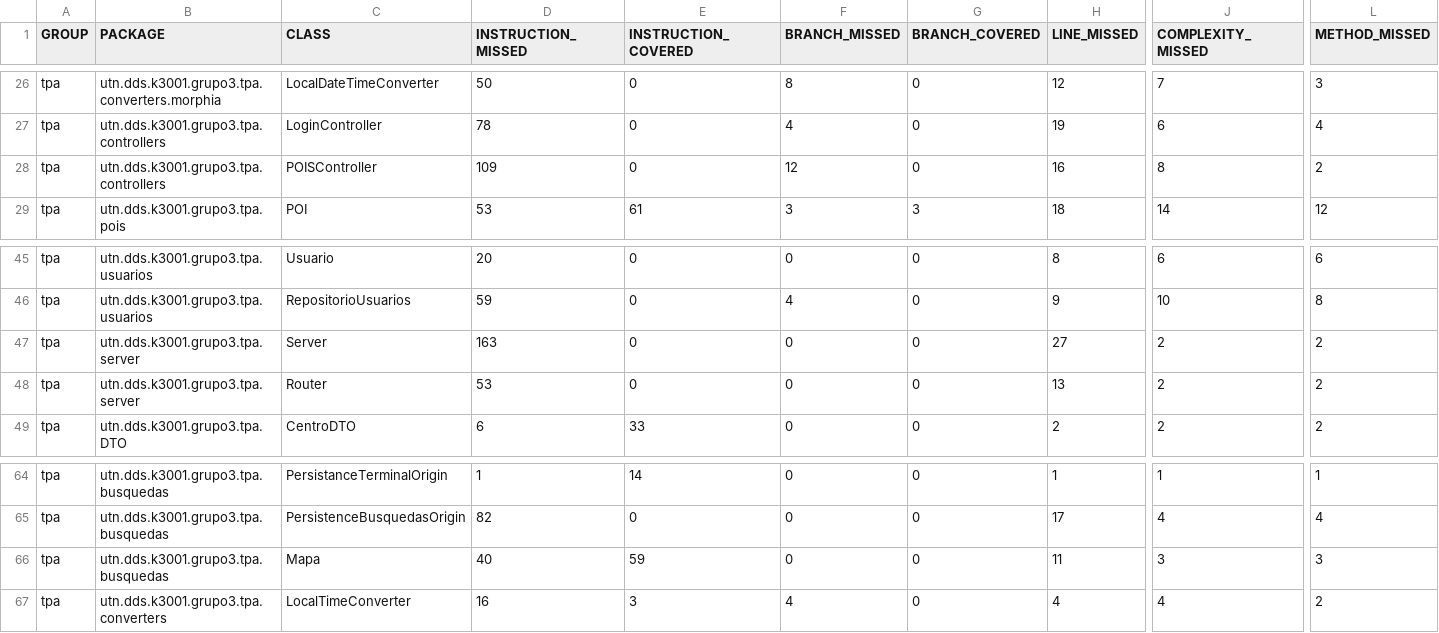
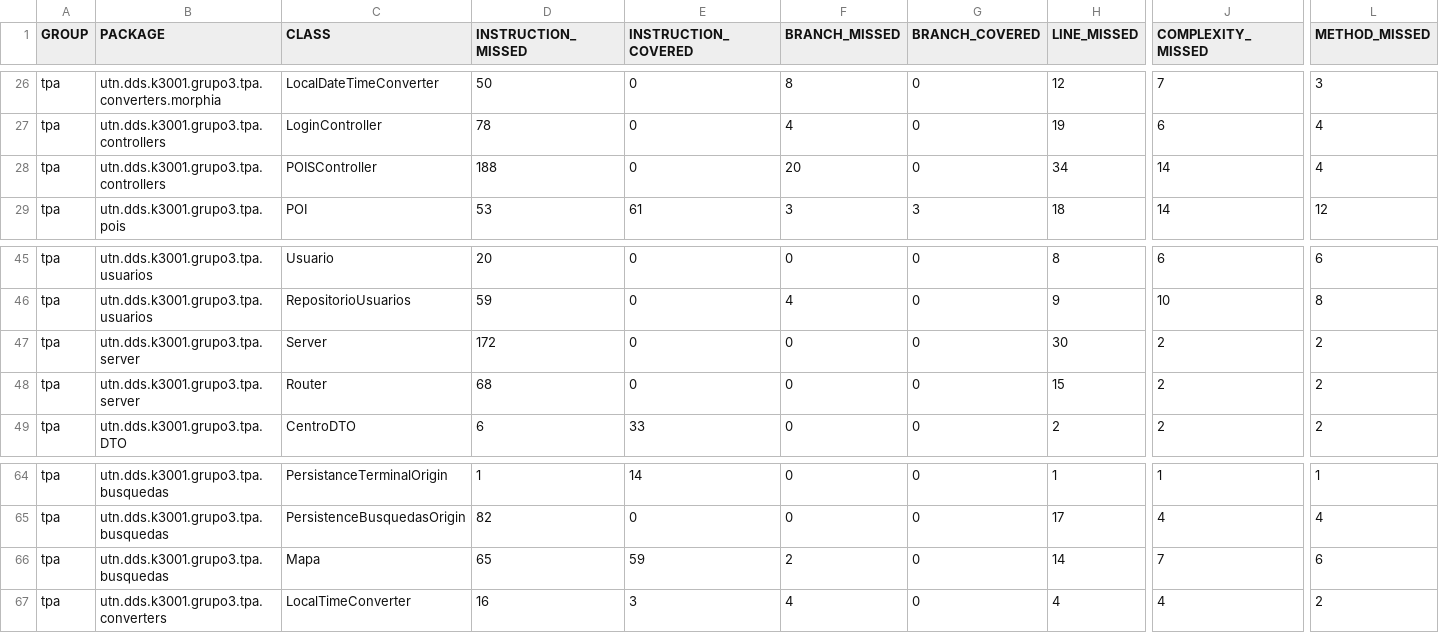
Before and after one commit to juanisierra/tp-dds-2016-grupo3, a CSV file: jacoco.csv, drawn as a sheet; only a part is shown, gaps mark what is left out; the diff names each change by its address in the sheet, - before the commit and + after, or states it on an @@ line.

```diff
--- a/jacoco.csv
+++ b/jacoco.csv
-D28 (INSTRUCTION_MISSED): 109
+D28 (INSTRUCTION_MISSED): 188
-F28 (BRANCH_MISSED): 12
+F28 (BRANCH_MISSED): 20
-H28 (LINE_MISSED): 16
+H28 (LINE_MISSED): 34
-J28 (COMPLEXITY_MISSED): 8
+J28 (COMPLEXITY_MISSED): 14
-L28 (METHOD_MISSED): 2
+L28 (METHOD_MISSED): 4
-D47 (INSTRUCTION_MISSED): 163
+D47 (INSTRUCTION_MISSED): 172
-H47 (LINE_MISSED): 27
+H47 (LINE_MISSED): 30
-D48 (INSTRUCTION_MISSED): 53
+D48 (INSTRUCTION_MISSED): 68
-H48 (LINE_MISSED): 13
+H48 (LINE_MISSED): 15
-D66 (INSTRUCTION_MISSED): 40
+D66 (INSTRUCTION_MISSED): 65
-F66 (BRANCH_MISSED): 0
+F66 (BRANCH_MISSED): 2
-H66 (LINE_MISSED): 11
+H66 (LINE_MISSED): 14
-J66 (COMPLEXITY_MISSED): 3
+J66 (COMPLEXITY_MISSED): 7
-L66 (METHOD_MISSED): 3
+L66 (METHOD_MISSED): 6
```
Also changed, not shown: 34 other files.
